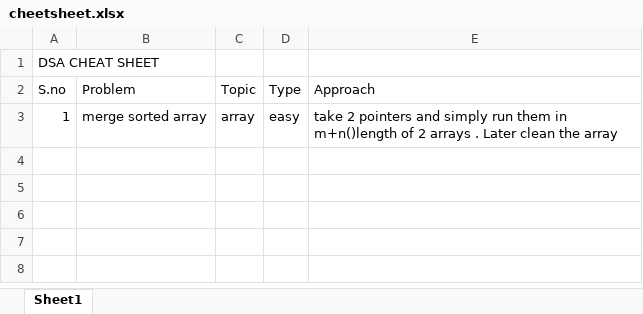
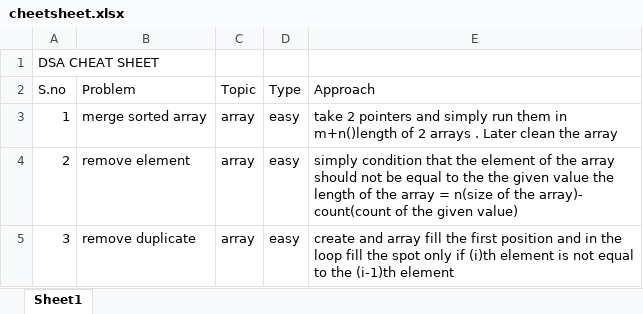
Before and after one commit to JaiBhalla03/dsa, an Excel workbook: cheetsheet.xlsx, sheet Sheet1, drawn as a sheet; values as stored, in another font and other column widths than the file's, no borders; the diff names each change by its address in the sheet, - before the commit and + after, or states it on an @@ line.

Commit message:
more codes

```diff
--- a/cheetsheet.xlsx (sheet Sheet1)
+++ b/cheetsheet.xlsx (sheet Sheet1)
+row 4: 2 | remove element | array | easy | simply condition that the element of the array should not be equal to the the given value the length of the array = n(size of the array)- count(count of the given value)
+row 5: 3 | remove duplicate | array | easy | create and array fill the first position and in the loop fill the spot only if (i)th element is not equal to the (i-1)th element
```
